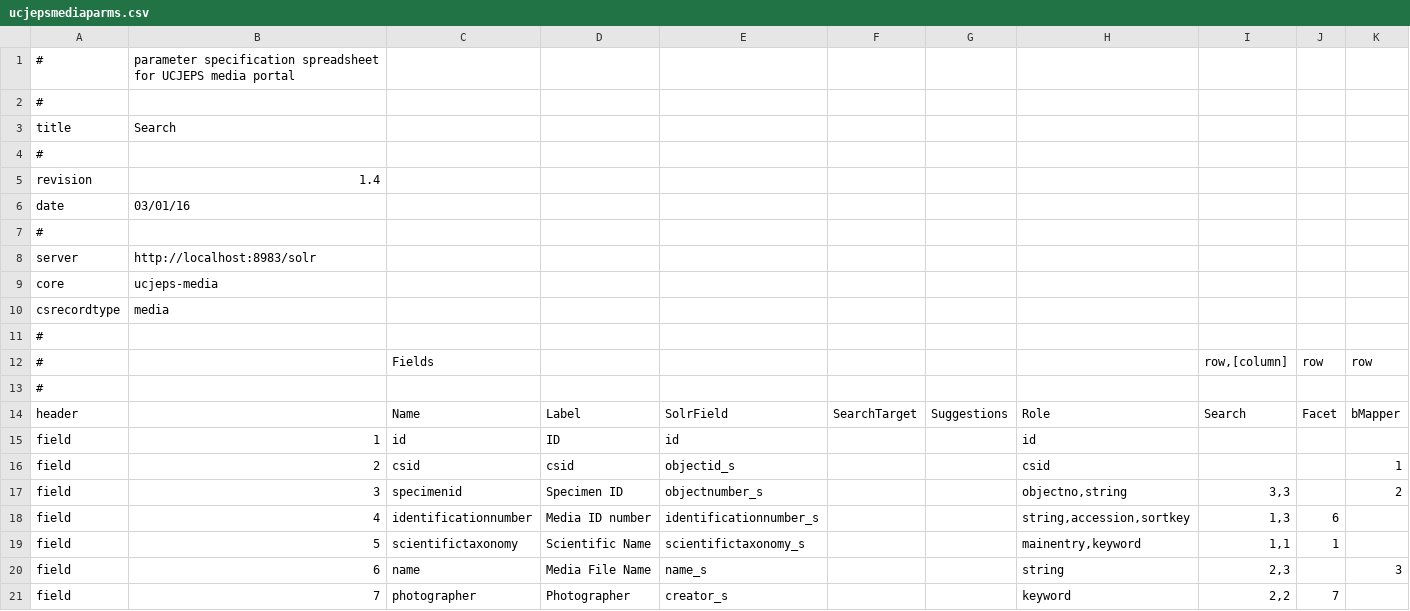
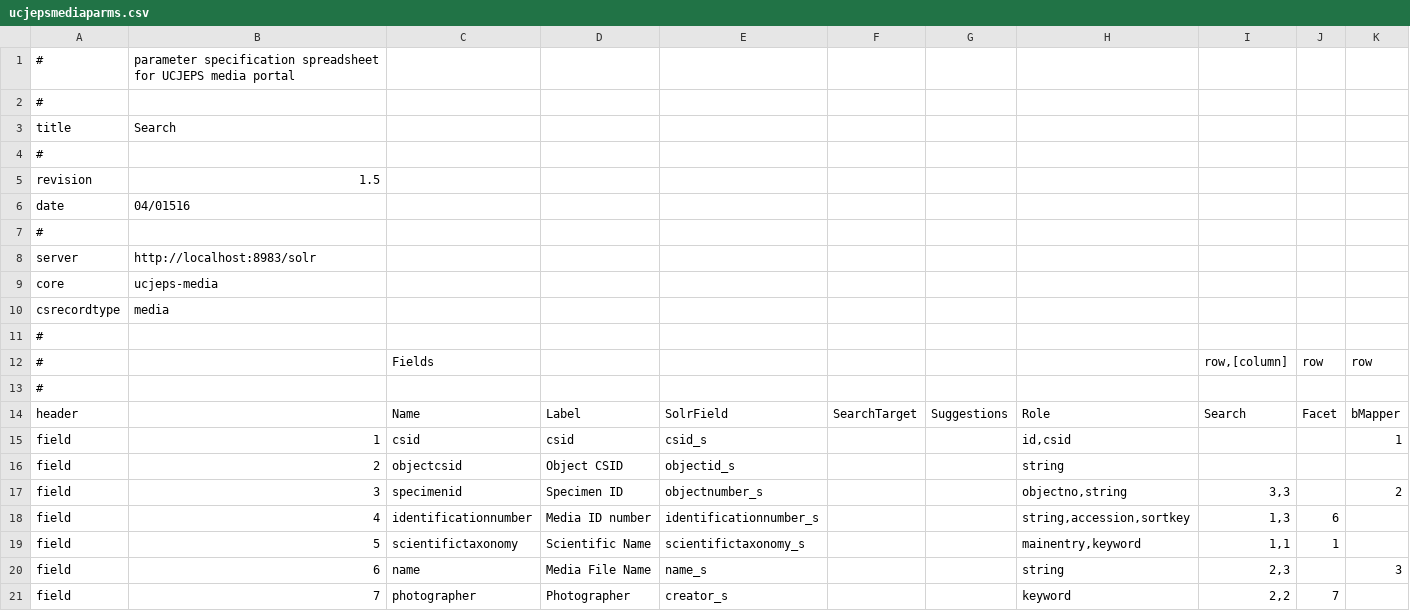
Before and after one commit to cspace-deployment/django_example_config, a CSV file: ucjeps/ucjepsmediaparms.csv, drawn as a sheet; only a part is shown; the diff names each change by its address in the sheet, - before the commit and + after, or states it on an @@ line.

Commit message:
UCJEPS-635: use media csid as csid

```diff
--- a/ucjeps/ucjepsmediaparms.csv
+++ b/ucjeps/ucjepsmediaparms.csv
-B5: 1.4
+B5: 1.5
-B6: 03/01/16
+B6: 04/01516
-C15: id
+C15: csid
-D15: ID
+D15: csid
-E15: id
+E15: csid_s
-H15: id
+H15: id,csid
-K15: (empty)
+K15: 1
-C16: csid
+C16: objectcsid
-D16: csid
+D16: Object CSID
-H16: csid
+H16: string
-K16: 1
+K16: (empty)
```
